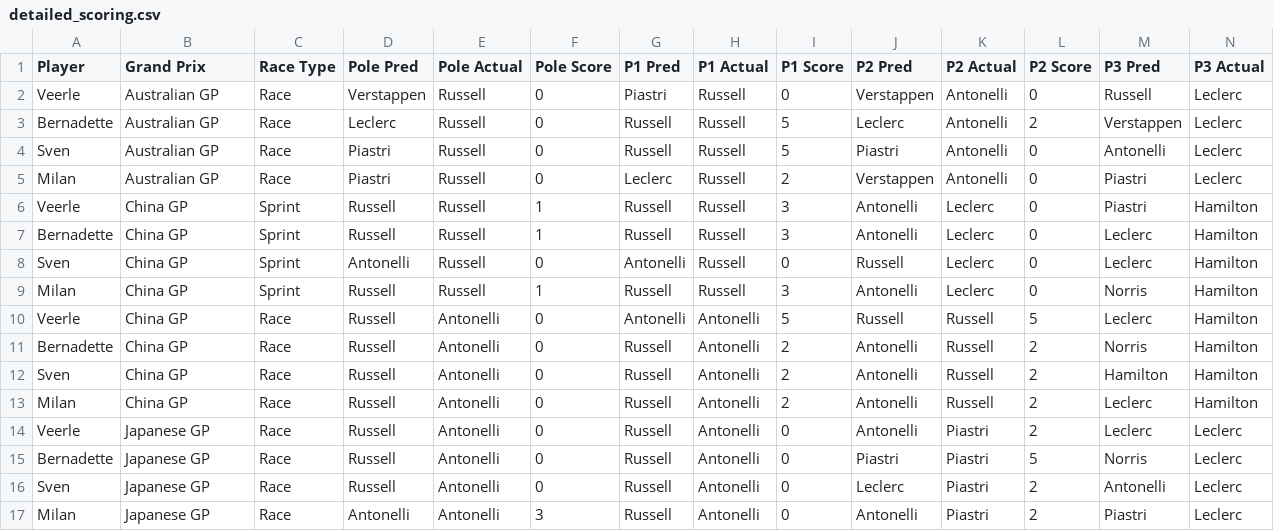
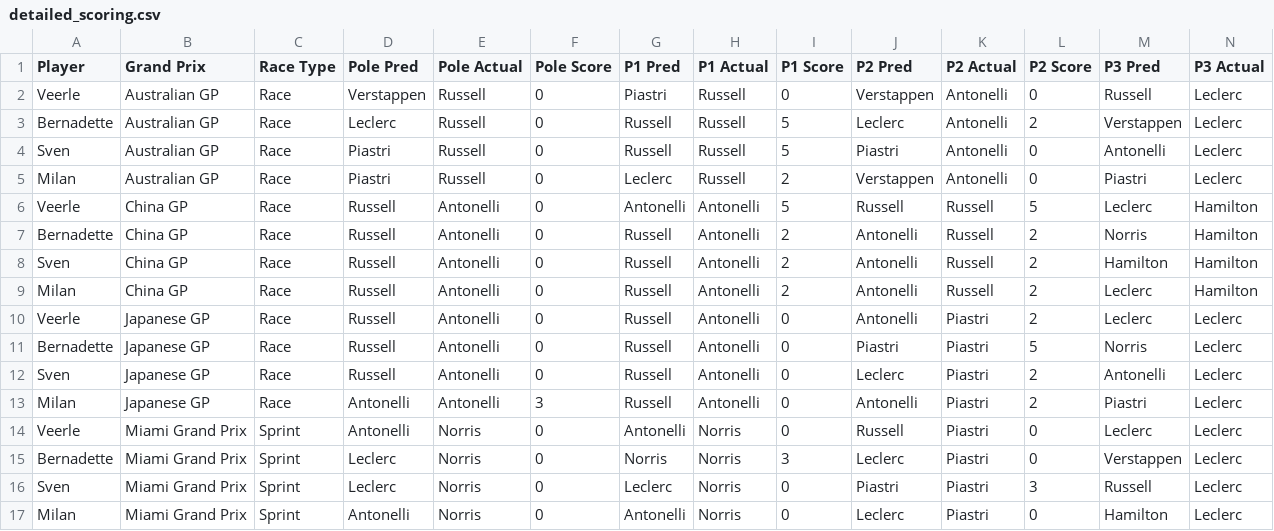
Before and after one commit to Sv3nn3rgy/F1_2026, a CSV file: detailed_scoring.csv, drawn as a sheet; only a part is shown; removed rows and columns are numbered as before the commit, all else as after; rows hold the shown columns only; the diff names each change by its address in the sheet, - before the commit and + after, or states it on an @@ line.

Commit message:
Miami Sptint

```diff
--- a/detailed_scoring.csv
+++ b/detailed_scoring.csv
-row 6: Veerle | China GP | Sprint | Russell | Russell | 1 | Russell | Russell | 3 | Antonelli | Leclerc | 0 | Piastri | Hamilton
-row 7: Bernadette | China GP | Sprint | Russell | Russell | 1 | Russell | Russell | 3 | Antonelli | Leclerc | 0 | Leclerc | Hamilton
-row 8: Sven | China GP | Sprint | Antonelli | Russell | 0 | Antonelli | Russell | 0 | Russell | Leclerc | 0 | Leclerc | Hamilton
-row 9: Milan | China GP | Sprint | Russell | Russell | 1 | Russell | Russell | 3 | Antonelli | Leclerc | 0 | Norris | Hamilton
+row 14: Veerle | Miami Grand Prix | Sprint | Antonelli | Norris | 0 | Antonelli | Norris | 0 | Russell | Piastri | 0 | Leclerc | Leclerc
+row 15: Bernadette | Miami Grand Prix | Sprint | Leclerc | Norris | 0 | Norris | Norris | 3 | Leclerc | Piastri | 0 | Verstappen | Leclerc
+row 16: Sven | Miami Grand Prix | Sprint | Leclerc | Norris | 0 | Leclerc | Norris | 0 | Piastri | Piastri | 3 | Russell | Leclerc
+row 17: Milan | Miami Grand Prix | Sprint | Antonelli | Norris | 0 | Antonelli | Norris | 0 | Leclerc | Piastri | 0 | Hamilton | Leclerc
```
Also changed, not shown: race_points_summary.csv, 3 other files.
